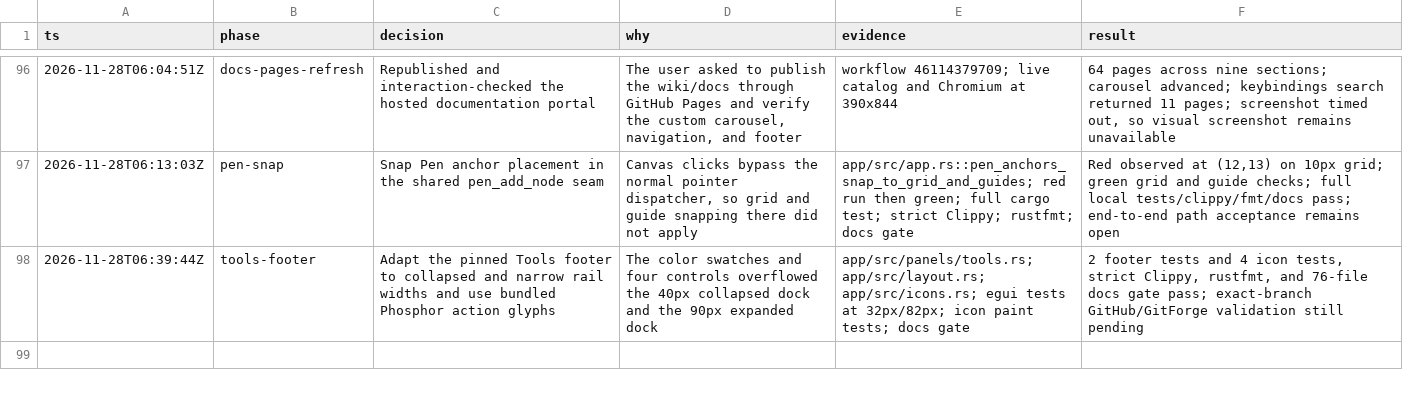
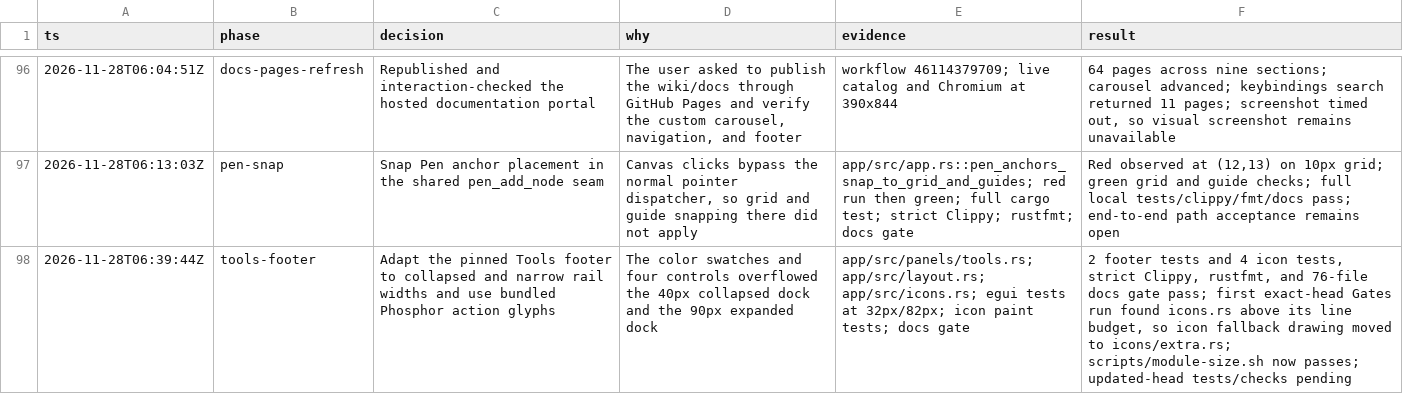
Before and after one commit to aliasfoxkde/FireCraft-CraftAnything-Experiment, a TSV file: .audit/decisions.tsv, drawn as a sheet; only a part is shown, gaps mark what is left out; the diff names each change by its address in the sheet, - before the commit and + after, or states it on an @@ line.

Commit message:
refactor(icons): keep fallback drawings under module budget

```diff
--- a/.audit/decisions.tsv
+++ b/.audit/decisions.tsv
-F98 (result): …gate pass; exact-branch GitHub/GitForge validation still pending
+F98 (result): …gate pass; first exact-head Gates run found icons.rs above its line budget, so icon fallback drawing moved to icons/extra.rs; scripts/module-size.sh now passes; updated-head tests/checks pending
```
Also changed, not shown: 4 other files.
